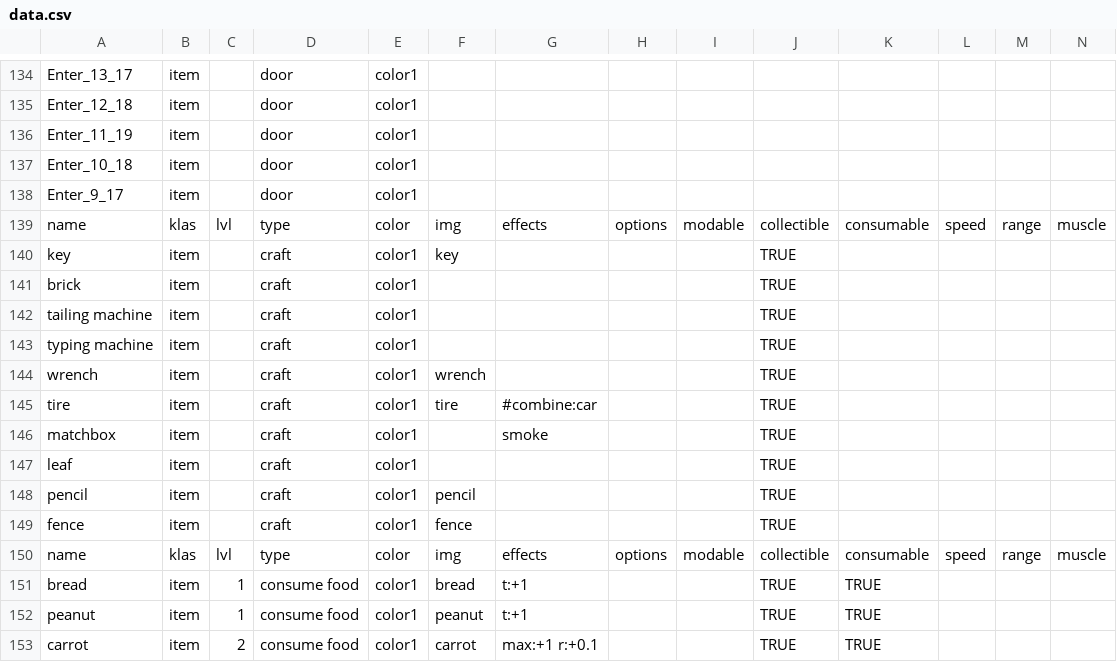
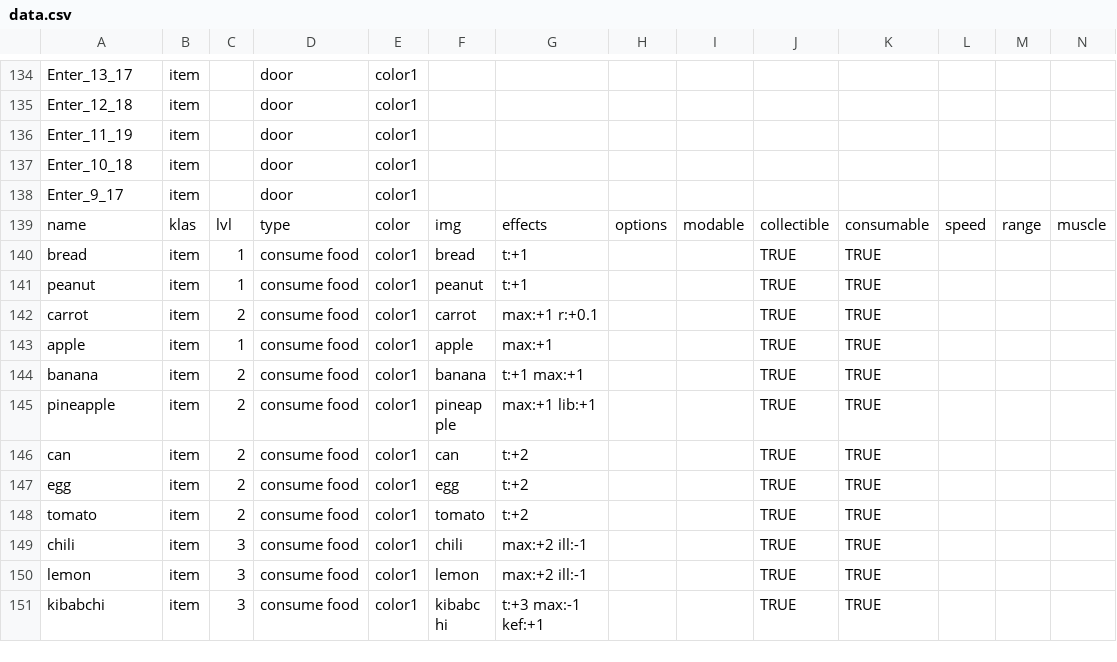
Before and after one commit to dimch0/circles, a CSV file: data/scenario_01/data.csv, drawn as a sheet; only a part is shown, gaps mark what is left out; the shorter side is filled out with more unchanged rows; rows hold the shown columns only; the diff names each change by its address in the sheet, - before the commit and + after, or states it on an @@ line.

```diff
--- a/data/scenario_01/data.csv
+++ b/data/scenario_01/data.csv
-row 140: key | item |  | craft | color1 | key |  |  |  | TRUE
-row 141: brick | item |  | craft | color1 |  |  |  |  | TRUE
-row 142: tailing machine | item |  | craft | color1 |  |  |  |  | TRUE
-row 143: typing machine | item |  | craft | color1 |  |  |  |  | TRUE
-row 144: wrench | item |  | craft | color1 | wrench |  |  |  | TRUE
-row 145: tire | item |  | craft | color1 | tire | #combine:car |  |  | TRUE
-row 146: matchbox | item |  | craft | color1 |  | smoke |  |  | TRUE
-row 147: leaf | item |  | craft | color1 |  |  |  |  | TRUE
-row 148: pencil | item |  | craft | color1 | pencil |  |  |  | TRUE
-row 149: fence | item |  | craft | color1 | fence |  |  |  | TRUE
-row 150: name | klas | lvl | type | color | img | effects | options | modable | collectible | consumable | speed | range | muscle
```
Also changed, not shown: 7 other files.
